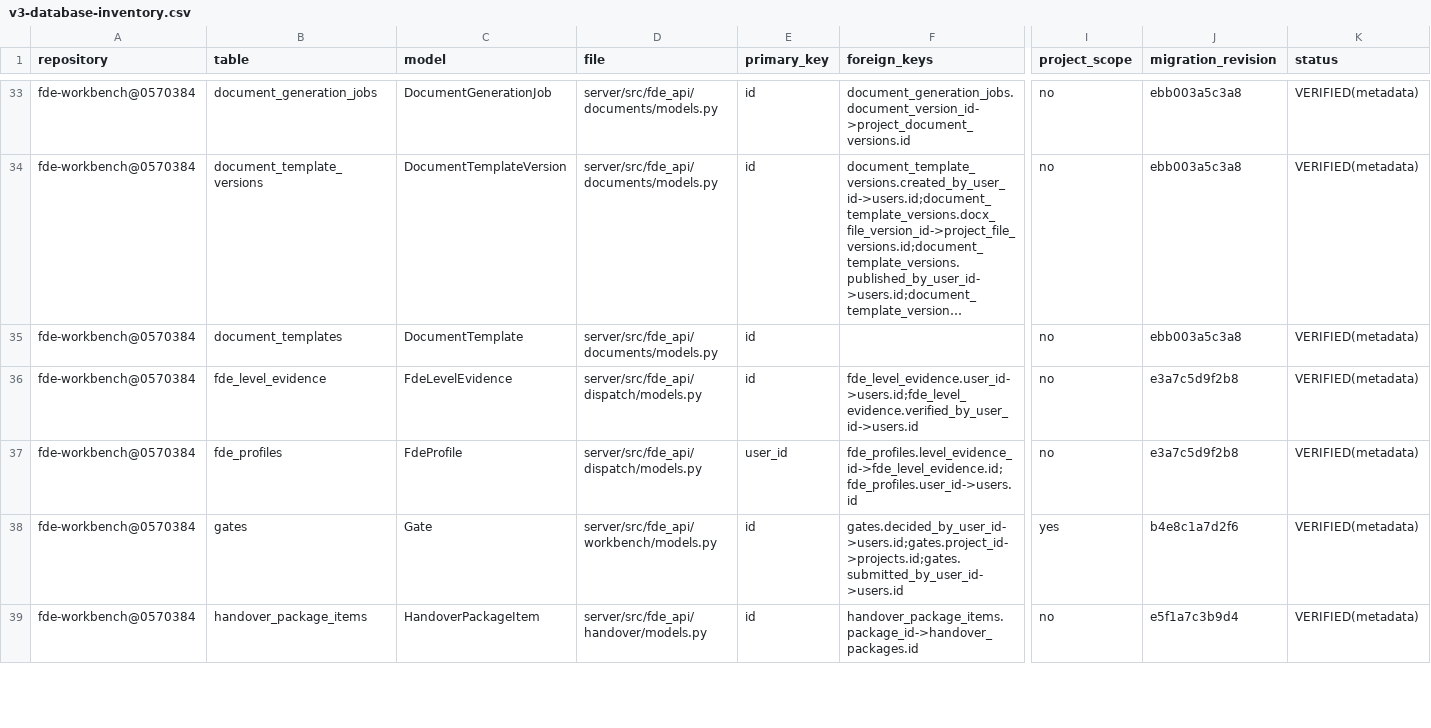
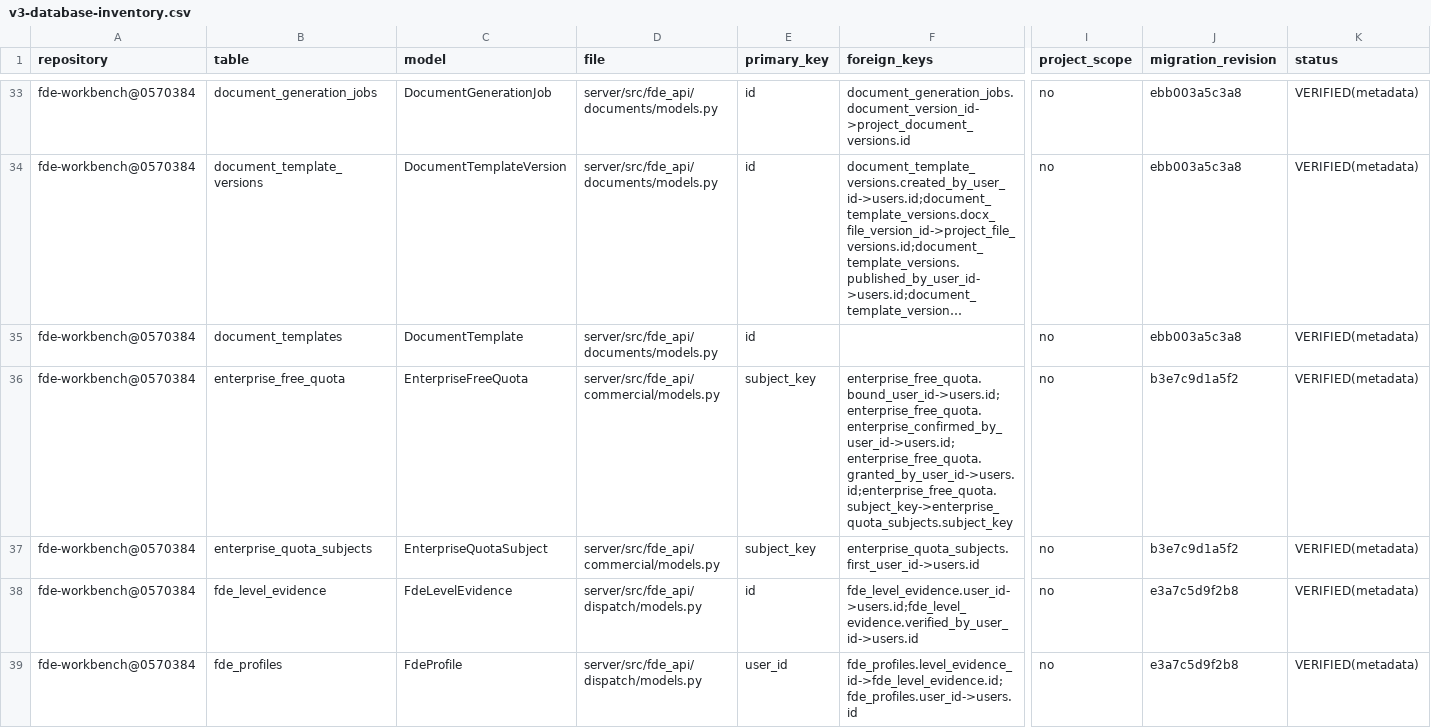
Before and after one commit to gxfde/fde-workbench, a CSV file: docs/audit/v3-database-inventory.csv, drawn as a sheet; only a part is shown, gaps mark what is left out; the shorter side is filled out with more unchanged rows; long unchanged cells end in …; rows hold the shown columns only; the diff names each change by its address in the sheet, - before the commit and + after, or states it on an @@ line.

```diff
--- a/docs/audit/v3-database-inventory.csv
+++ b/docs/audit/v3-database-inventory.csv
+row 36: fde-workbench@0570384 | enterprise_free_quota | EnterpriseFreeQuota | server/src/fde_api/commercial/models.py | subject_key | enterprise_free_quota.bound_user_id->users.id;enterprise_free_quota.enterprise_confirmed_by_user_id->users.id;enterprise_free_quota.granted_by_user_id->users.id;enterprise_free_quota.subject_key->enterprise_quota_subjects.subject_key | no | b3e7c9d1a5f2 | VERIFIED(metadata)
+row 37: fde-workbench@0570384 | enterprise_quota_subjects | EnterpriseQuotaSubject | server/src/fde_api/commercial/models.py | subject_key | enterprise_quota_subjects.first_user_id->users.id | no | b3e7c9d1a5f2 | VERIFIED(metadata)
```
Also changed, not shown: docs/audit/v3-route-inventory.csv, 18 other files.
